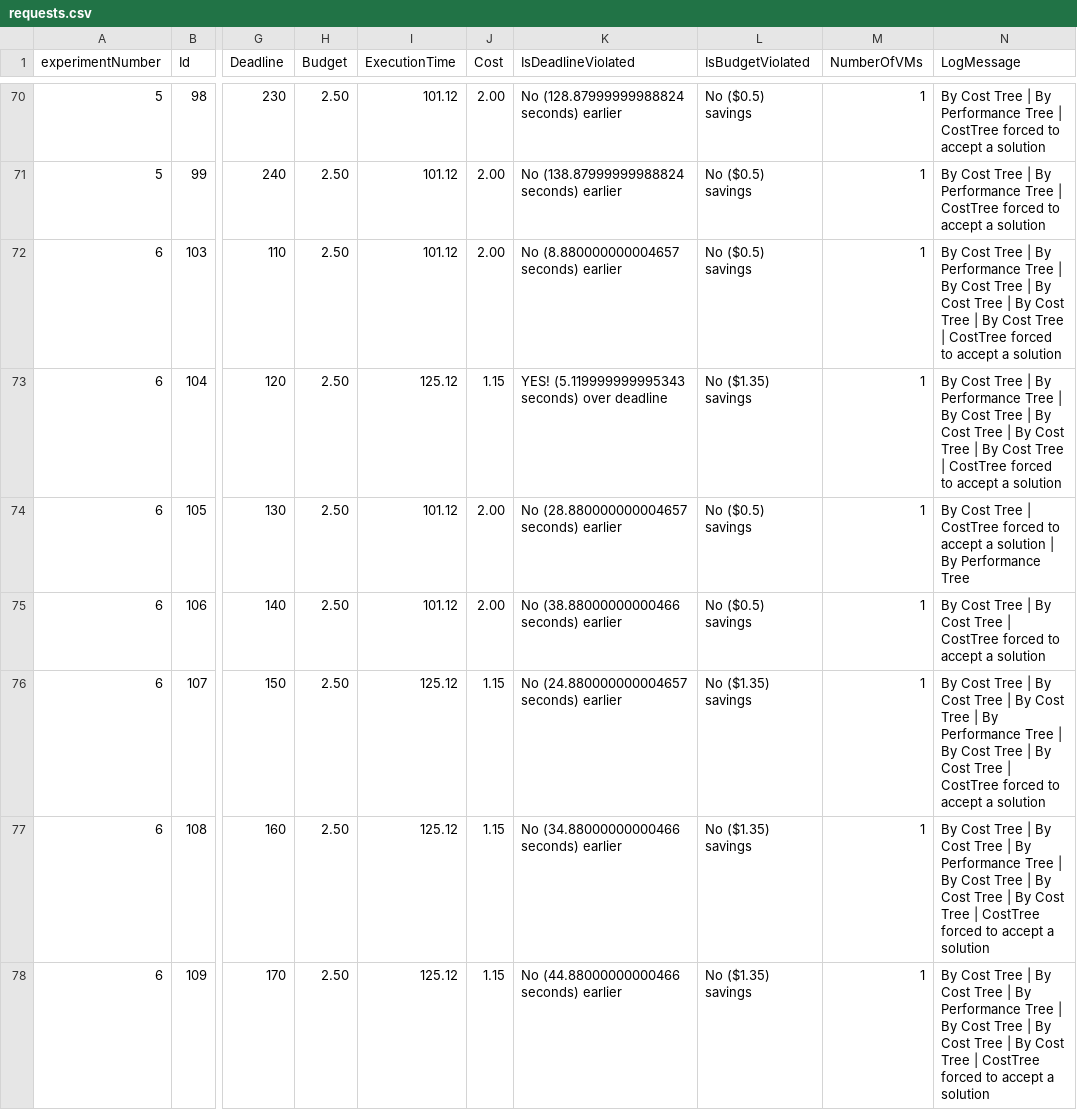
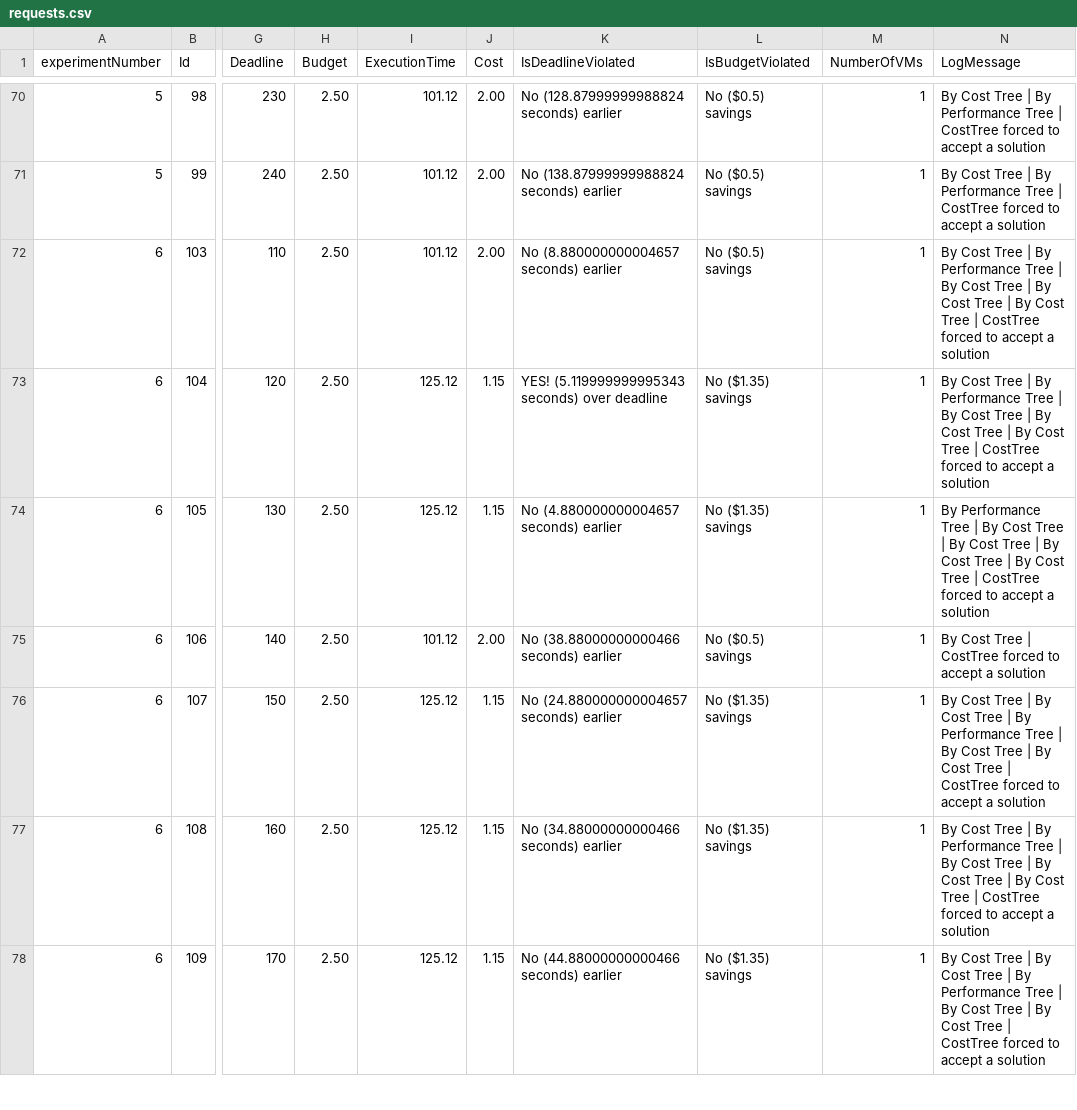
Before and after one commit to Cloudslab/CloudSimEx, a CSV file: cloudsimex-mapreduce/results/requests.csv, drawn as a sheet; only a part is shown, gaps mark what is left out; the diff covers the shown part only; the diff names each change by its address in the sheet, - before the commit and + after, or states it on an @@ line.

```diff
--- a/cloudsimex-mapreduce/results/requests.csv
+++ b/cloudsimex-mapreduce/results/requests.csv
-N72:N73 (LogMessage): …Tree | By Cost Tree | CostTree forced…
+N72:N73 (LogMessage): …Tree | CostTree forced…
-I74 (ExecutionTime): 101.12
+I74 (ExecutionTime): 125.12
-J74 (Cost): 2.00
+J74 (Cost): 1.15
-K74 (IsDeadlineViolated): No (28.880000000004657 seconds) earlier
+K74 (IsDeadlineViolated): No (4.880000000004657 seconds) earlier
-L74 (IsBudgetViolated): No ($0.5) savings
+L74 (IsBudgetViolated): No ($1.35) savings
-N74 (LogMessage): By Cost Tree | CostTree forced to accept a solution | By Performance Tree
+N74 (LogMessage): By Performance Tree | By Cost Tree | By Cost Tree | By Cost Tree | By Cost Tree | CostTree forced to accept a solution
-N75 (LogMessage): …Tree | By Cost Tree | CostTree forced…
+N75 (LogMessage): …Tree | CostTree forced…
-N76 (LogMessage): …| By Cost Tree | By Performance Tree…
+N76 (LogMessage): …| By Performance Tree…
-N77 (LogMessage): …| By Cost Tree | By Performance Tree…
+N77 (LogMessage): …| By Performance Tree…
-N78 (LogMessage): …Tree | By Cost Tree | CostTree forced…
+N78 (LogMessage): …Tree | CostTree forced…
```
Also changed, not shown: 16 edited cells elsewhere in this file, cloudsimex-mapreduce/results/plots/Deadline_Cost_Algorithm_Public.csv, cloudsimex-mapreduce/results/tasks.csv, 14 other files.
